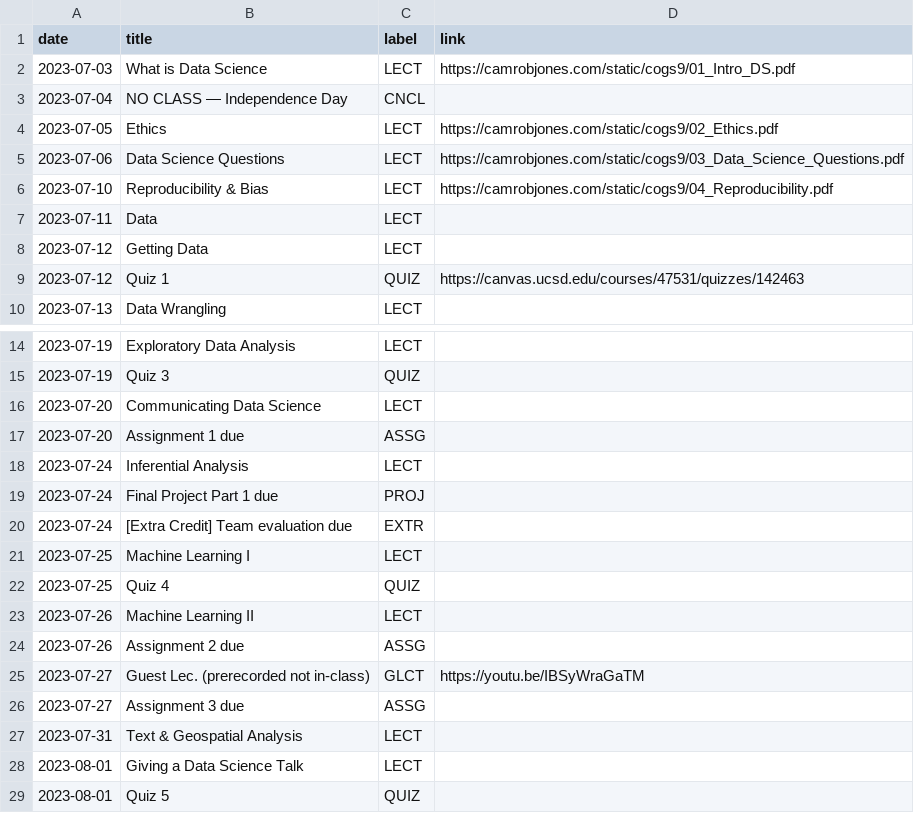
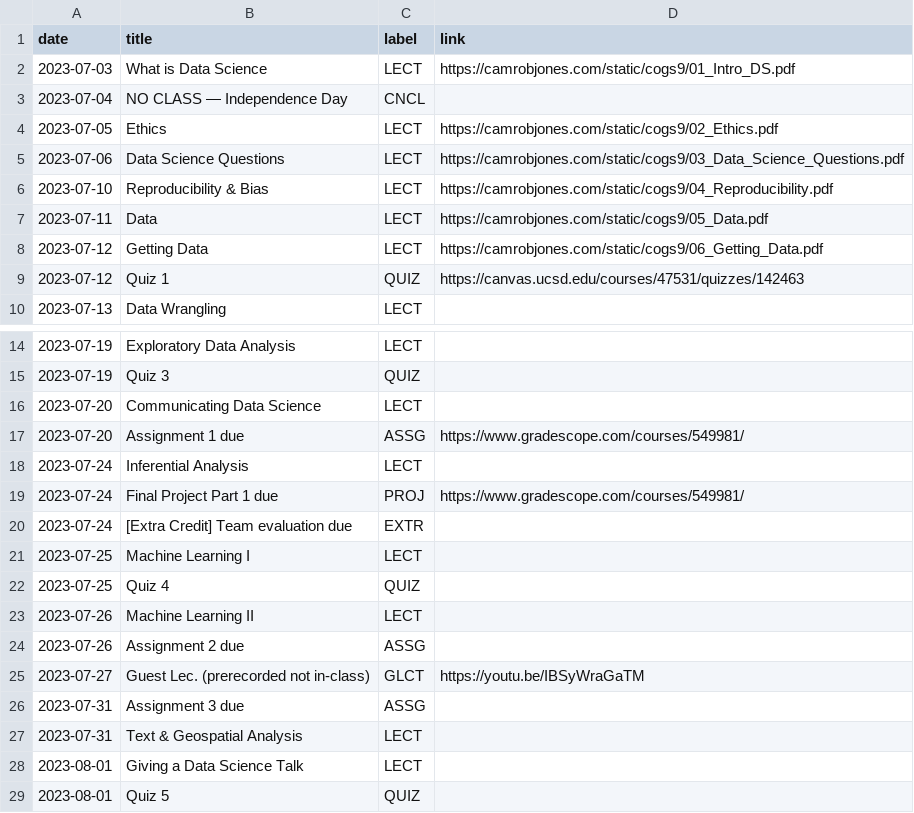
Before and after one commit to camrobjones/ucsd-cogs9, a CSV file: _data/ss123/course_calendar.csv, drawn as a sheet; only a part is shown, gaps mark what is left out.

Commit message:
update course calendar

```diff
--- a/_data/ss123/course_calendar.csv
+++ b/_data/ss123/course_calendar.csv
@@ -6,4 +6,4 @@ date,title,label,link
 2023-07-10,Reproducibility & Bias,LECT,https://camrobjones.com/static/cogs9/04_Reproducibility.pdf
-2023-07-11,Data,LECT,
-2023-07-12,Getting Data,LECT,
+2023-07-11,Data,LECT,https://camrobjones.com/static/cogs9/05_Data.pdf
+2023-07-12,Getting Data,LECT,https://camrobjones.com/static/cogs9/06_Getting_Data.pdf
 2023-07-12,Quiz 1,QUIZ,https://canvas.ucsd.edu/courses/47531/quizzes/142463
@@ -16,5 +16,5 @@ date,title,label,link
 2023-07-20,Communicating Data Science,LECT,
-2023-07-20,Assignment 1 due,ASSG,
+2023-07-20,Assignment 1 due,ASSG,https://www.gradescope.com/courses/549981/
 2023-07-24,Inferential Analysis,LECT,
-2023-07-24,Final Project Part 1 due,PROJ,
+2023-07-24,Final Project Part 1 due,PROJ,https://www.gradescope.com/courses/549981/
 2023-07-24,[Extra Credit] Team evaluation due,EXTR,
@@ -25,3 +25,3 @@ date,title,label,link
 2023-07-27,Guest Lec. (prerecorded not in-class),GLCT,https://youtu.be/IBSyWraGaTM
-2023-07-27,Assignment 3 due,ASSG,
+2023-07-31,Assignment 3 due,ASSG,
 2023-07-31,Text & Geospatial Analysis,LECT,
```
